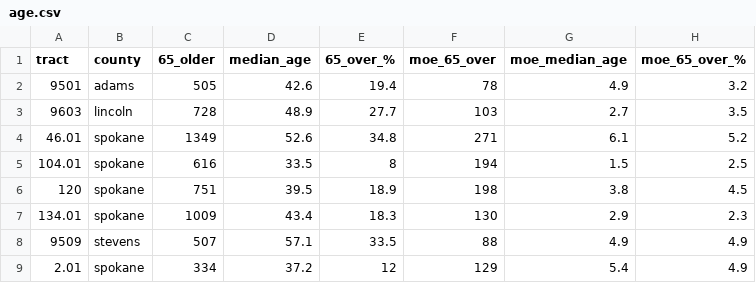
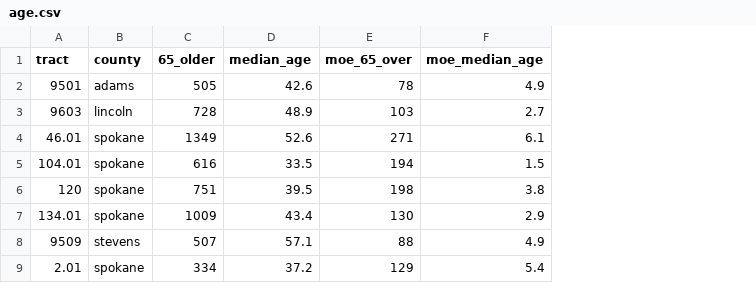
Before and after one commit to nicholasptran/eastern-washington-digital-equity, a CSV file: app/data/age.csv, drawn as a sheet; only a part is shown; the diff names each change by its address in the sheet, - before the commit and + after, or states it on an @@ line.

```diff
--- a/app/data/age.csv
+++ b/app/data/age.csv
-column E (65_over_%), rows 2-9: 19.4 | 27.7 | 34.8 | 8 | 18.9 | 18.3 | 33.5 | 12
-column H (moe_65_over_%), rows 2-9: 3.2 | 3.5 | 5.2 | 2.5 | 4.5 | 2.3 | 4.9 | 4.9
```
Also changed, not shown: app/data/internet_subscription.csv, app/data/type_computer.csv, 6 other files.
